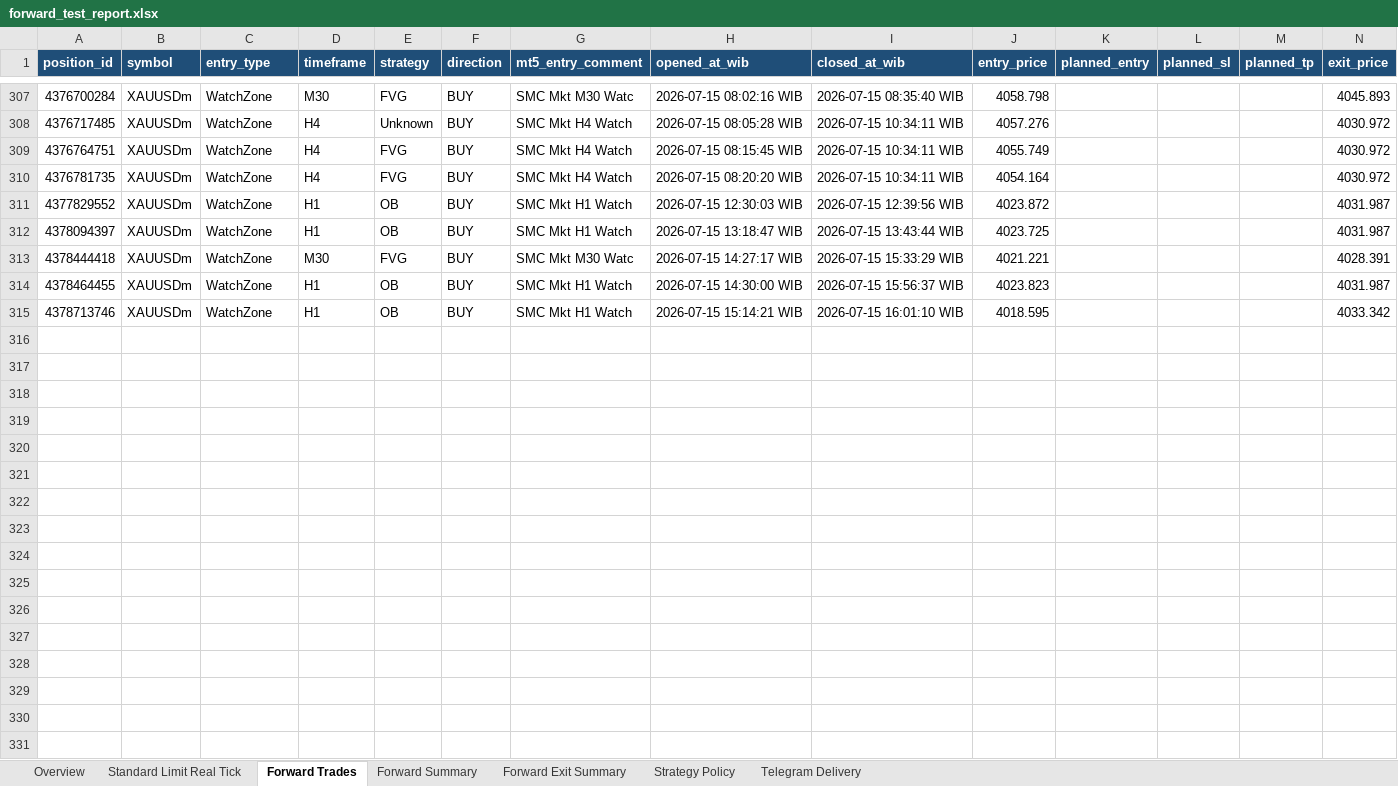
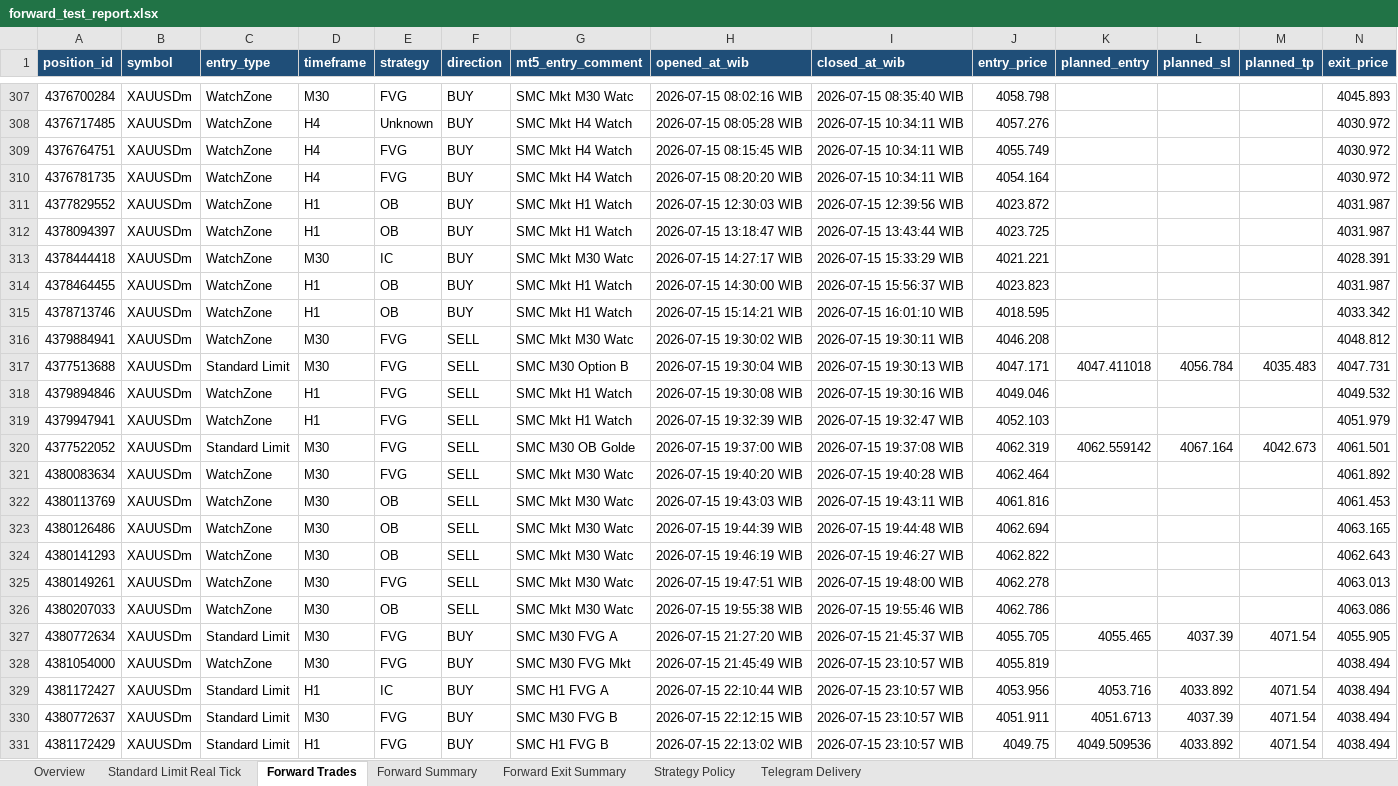
Before and after one commit to HeinrichRaxwell/ForexSMCAnalyzer, an Excel workbook: reports/forward_test_report.xlsx, sheet Forward Trades, drawn as a sheet; only a part is shown, gaps mark what is left out; values as stored, in another font and other column widths than the file's, no borders; rows hold the shown columns only; the diff covers the shown part only; the diff names each change by its address in the sheet, - before the commit and + after, or states it on an @@ line.

```diff
--- a/reports/forward_test_report.xlsx (sheet Forward Trades)
+++ b/reports/forward_test_report.xlsx (sheet Forward Trades)
-E313 (strategy): FVG
+E313 (strategy): IC
+row 316: 4379884941 | XAUUSDm | WatchZone | M30 | FVG | SELL | SMC Mkt M30 Watc | 2026-07-15 19:30:02 WIB | 2026-07-15 19:30:11 WIB | 4046.208 |  |  |  | 4048.812
+row 317: 4377513688 | XAUUSDm | Standard Limit | M30 | FVG | SELL | SMC M30 Option B | 2026-07-15 19:30:04 WIB | 2026-07-15 19:30:13 WIB | 4047.171 | 4047.411018 | 4056.784 | 4035.483 | 4047.731
+row 318: 4379894846 | XAUUSDm | WatchZone | H1 | FVG | SELL | SMC Mkt H1 Watch | 2026-07-15 19:30:08 WIB | 2026-07-15 19:30:16 WIB | 4049.046 |  |  |  | 4049.532
+row 319: 4379947941 | XAUUSDm | WatchZone | H1 | FVG | SELL | SMC Mkt H1 Watch | 2026-07-15 19:32:39 WIB | 2026-07-15 19:32:47 WIB | 4052.103 |  |  |  | 4051.979
+row 320: 4377522052 | XAUUSDm | Standard Limit | M30 | FVG | SELL | SMC M30 OB Golde | 2026-07-15 19:37:00 WIB | 2026-07-15 19:37:08 WIB | 4062.319 | 4062.559142 | 4067.164 | 4042.673 | 4061.501
+row 321: 4380083634 | XAUUSDm | WatchZone | M30 | FVG | SELL | SMC Mkt M30 Watc | 2026-07-15 19:40:20 WIB | 2026-07-15 19:40:28 WIB | 4062.464 |  |  |  | 4061.892
+row 322: 4380113769 | XAUUSDm | WatchZone | M30 | OB | SELL | SMC Mkt M30 Watc | 2026-07-15 19:43:03 WIB | 2026-07-15 19:43:11 WIB | 4061.816 |  |  |  | 4061.453
+row 323: 4380126486 | XAUUSDm | WatchZone | M30 | OB | SELL | SMC Mkt M30 Watc | 2026-07-15 19:44:39 WIB | 2026-07-15 19:44:48 WIB | 4062.694 |  |  |  | 4063.165
+row 324: 4380141293 | XAUUSDm | WatchZone | M30 | OB | SELL | SMC Mkt M30 Watc | 2026-07-15 19:46:19 WIB | 2026-07-15 19:46:27 WIB | 4062.822 |  |  |  | 4062.643
+row 325: 4380149261 | XAUUSDm | WatchZone | M30 | FVG | SELL | SMC Mkt M30 Watc | 2026-07-15 19:47:51 WIB | 2026-07-15 19:48:00 WIB | 4062.278 |  |  |  | 4063.013
+row 326: 4380207033 | XAUUSDm | WatchZone | M30 | OB | SELL | SMC Mkt M30 Watc | 2026-07-15 19:55:38 WIB | 2026-07-15 19:55:46 WIB | 4062.786 |  |  |  | 4063.086
+row 327: 4380772634 | XAUUSDm | Standard Limit | M30 | FVG | BUY | SMC M30 FVG A | 2026-07-15 21:27:20 WIB | 2026-07-15 21:45:37 WIB | 4055.705 | 4055.465 | 4037.39 | 4071.54 | 4055.905
+row 328: 4381054000 | XAUUSDm | WatchZone | M30 | FVG | BUY | SMC M30 FVG Mkt | 2026-07-15 21:45:49 WIB | 2026-07-15 23:10:57 WIB | 4055.819 |  |  |  | 4038.494
+row 329: 4381172427 | XAUUSDm | Standard Limit | H1 | IC | BUY | SMC H1 FVG A | 2026-07-15 22:10:44 WIB | 2026-07-15 23:10:57 WIB | 4053.956 | 4053.716 | 4033.892 | 4071.54 | 4038.494
+row 330: 4380772637 | XAUUSDm | Standard Limit | M30 | FVG | BUY | SMC M30 FVG B | 2026-07-15 22:12:15 WIB | 2026-07-15 23:10:57 WIB | 4051.911 | 4051.6713 | 4037.39 | 4071.54 | 4038.494
+row 331: 4381172429 | XAUUSDm | Standard Limit | H1 | FVG | BUY | SMC H1 FVG B | 2026-07-15 22:13:02 WIB | 2026-07-15 23:10:57 WIB | 4049.75 | 4049.509536 | 4033.892 | 4071.54 | 4038.494
```
Also changed, not shown: 19 added rows and 11 edited cells elsewhere in this sheet, sheet Telegram Delivery, sheet Forward Summary, sheet Strategy Policy, sheet Forward Exit Summary, sheet Overview, 10 other files.
